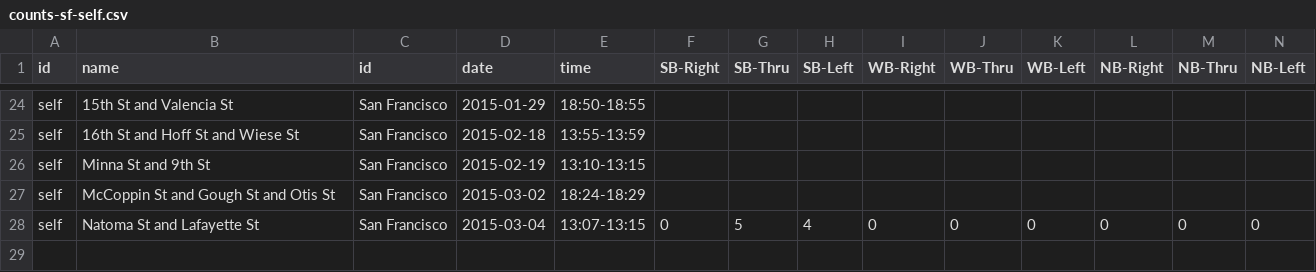
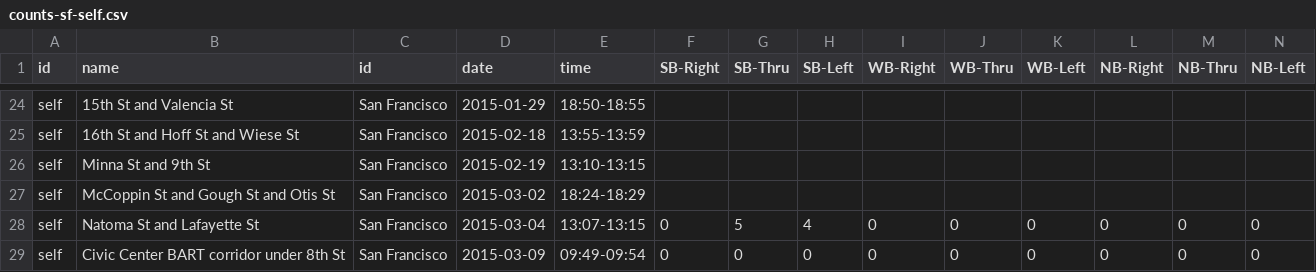
Before and after one commit to e-n-f/sf-traffic-counts, a CSV file: counts-sf-self.csv, drawn as a sheet; only a part is shown, gaps mark what is left out; rows hold the shown columns only; the diff names each change by its address in the sheet, - before the commit and + after, or states it on an @@ line.

Commit message:
Count the 8th St BART corridor

```diff
--- a/counts-sf-self.csv
+++ b/counts-sf-self.csv
+row 29: self | Civic Center BART corridor under 8th St | San Francisco | 2015-03-09 | 09:49-09:54 | 0 | 0 | 0 | 0 | 0 | 0 | 0 | 0 | 0
```
